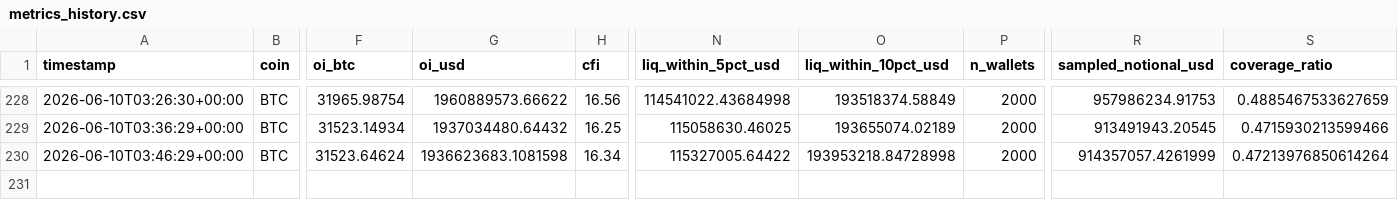
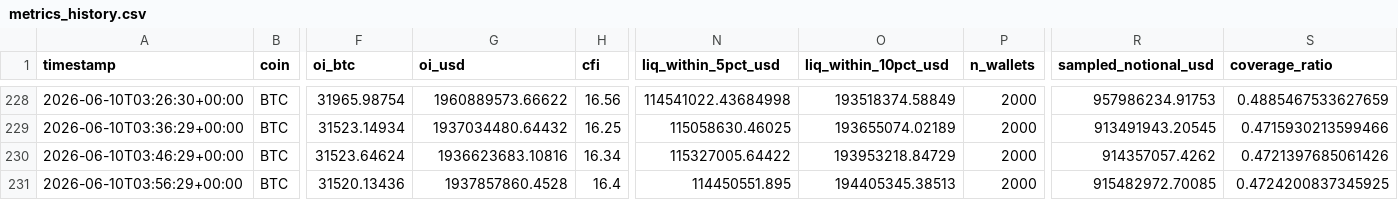
Before and after one commit to javiAI/faro-liquidation-pressure-map, a CSV file: data/metrics_history.csv, drawn as a sheet; only a part is shown, gaps mark what is left out; rows hold the shown columns only; the diff names each change by its address in the sheet, - before the commit and + after, or states it on an @@ line.

```diff
--- a/data/metrics_history.csv
+++ b/data/metrics_history.csv
-G230 (oi_usd): 1936623683.1081598
+G230 (oi_usd): 1936623683.10816
-O230 (liq_within_10pct_usd): 193953218.84728998
+O230 (liq_within_10pct_usd): 193953218.84729
-R230 (sampled_notional_usd): 914357057.4261999
+R230 (sampled_notional_usd): 914357057.4262
-S230 (coverage_ratio): 0.47213976850614264
+S230 (coverage_ratio): 0.4721397685061426
+row 231: 2026-06-10T03:56:29+00:00 | BTC | 31520.13436 | 1937857860.4528 | 16.4 | 114450551.895 | 194405345.38513 | 2000 | 915482972.70085 | 0.4724200837345925
```
Also changed, not shown: 5 other files.
